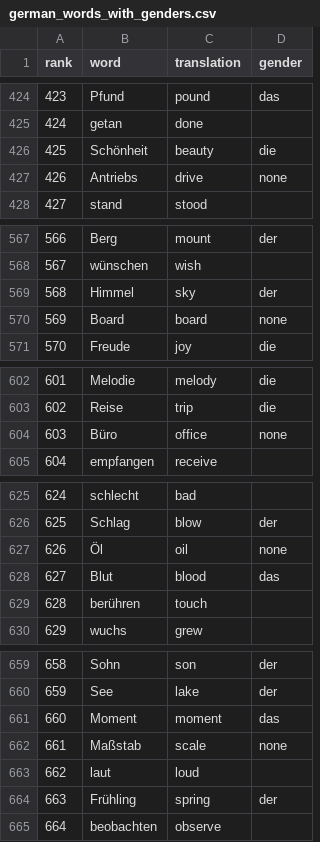
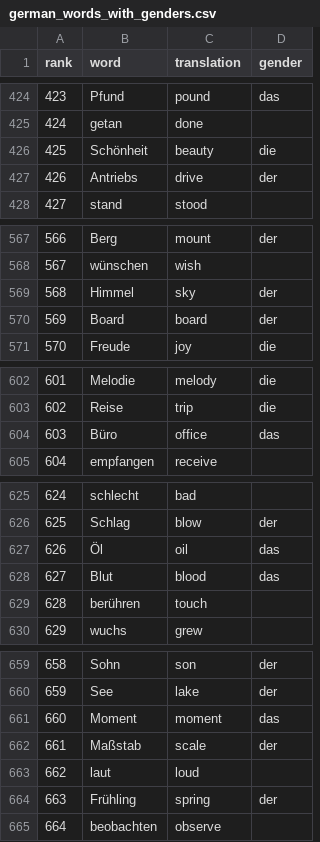
Before and after one commit to Finbarrochoward/thousand_challenge, a CSV file: translation_config/german_words_with_genders.csv, drawn as a sheet; only a part is shown, gaps mark what is left out; the diff covers the shown part only.

```diff
--- a/translation_config/german_words_with_genders.csv
+++ b/translation_config/german_words_with_genders.csv
@@ -426,3 +426,3 @@ rank,word,translation,gender
 425,Schönheit,beauty,die
-426,Antriebs,drive,none
+426,Antriebs,drive,der
 427,stand,stood,
@@ -569,3 +569,3 @@ rank,word,translation,gender
 568,Himmel,sky,der
-569,Board,board,none
+569,Board,board,der
 570,Freude,joy,die
@@ -603,3 +603,3 @@ rank,word,translation,gender
 602,Reise,trip,die
-603,Büro,office,none
+603,Büro,office,das
 604,empfangen,receive,
@@ -626,3 +626,3 @@ rank,word,translation,gender
 625,Schlag,blow,der
-626,Öl,oil,none
+626,Öl,oil,das
 627,Blut,blood,das
@@ -661,3 +661,3 @@ rank,word,translation,gender
 660,Moment,moment,das
-661,Maßstab,scale,none
+661,Maßstab,scale,der
 662,laut,loud,
```
Also changed, not shown: 27 edited cells elsewhere in this file, 12 other files.
